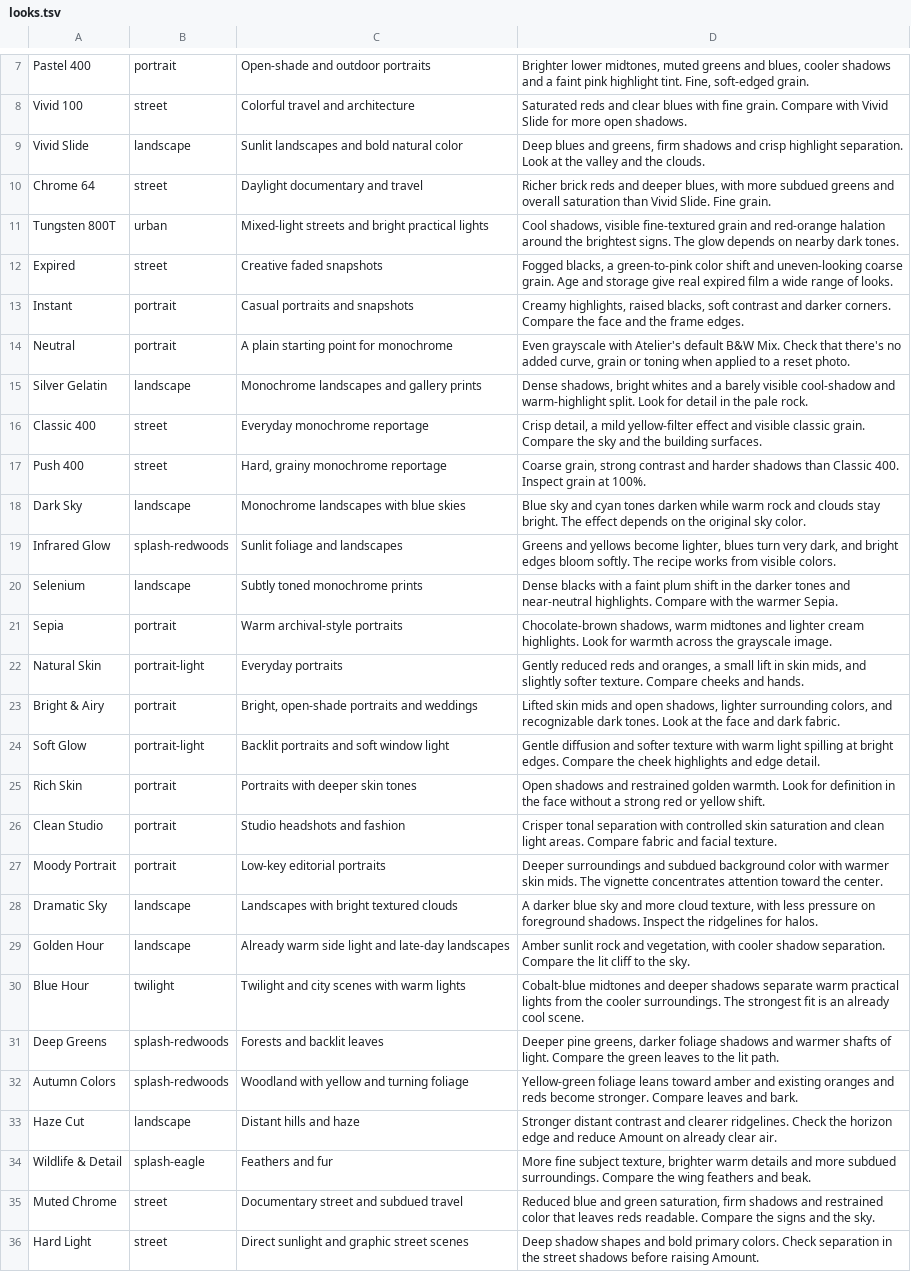
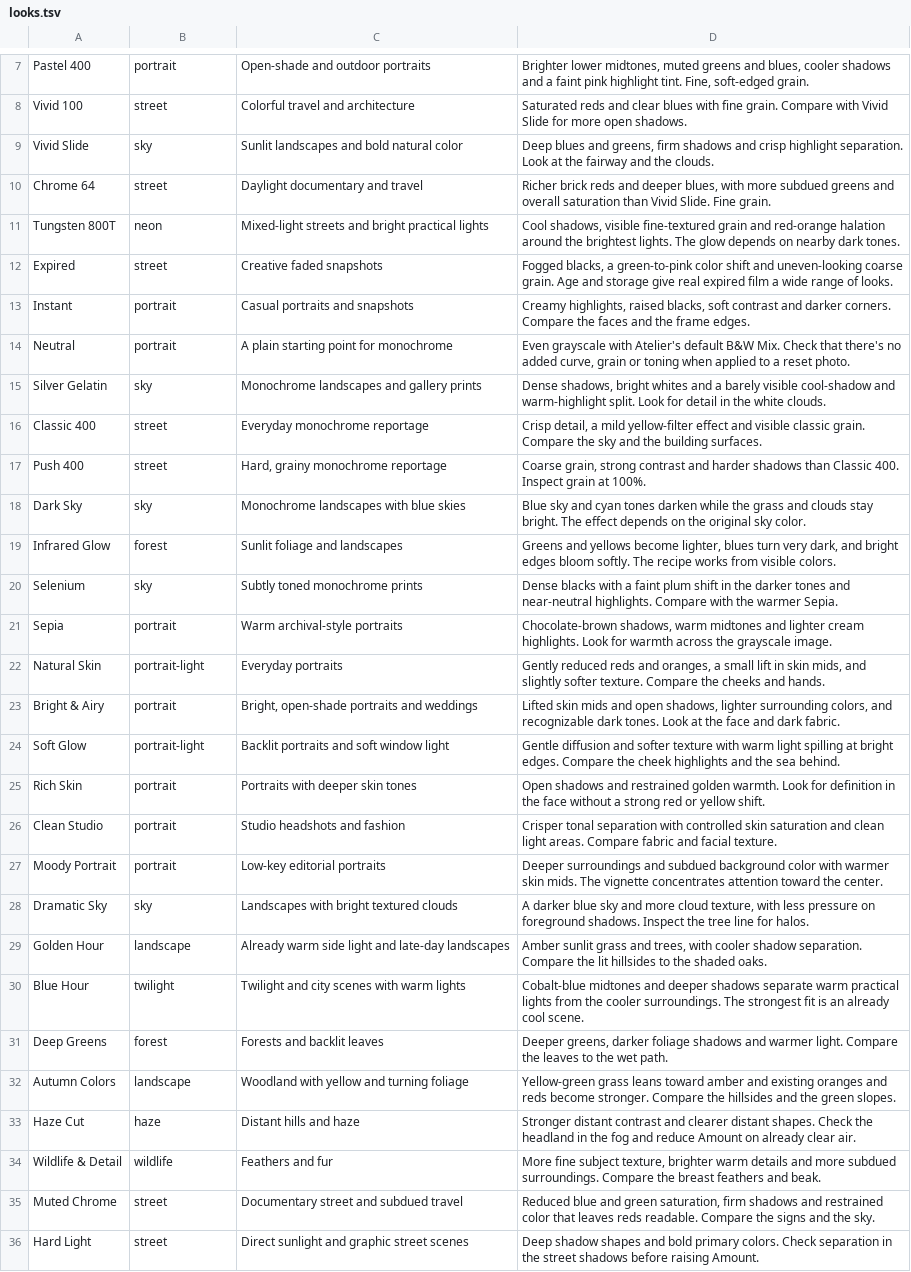
Before and after one commit to roshan-davis/atelier, a TSV file: Scripts/presets/looks.tsv, drawn as a sheet; only a part is shown, gaps mark what is left out; the diff covers the shown part only; the diff names each change by its address in the sheet, - before the commit and + after, or states it on an @@ line.

```diff
--- a/Scripts/presets/looks.tsv
+++ b/Scripts/presets/looks.tsv
-B9: landscape
+B9: sky
-D9: …at the valley and the…
+D9: …at the fairway and the…
-B11: urban
+B11: neon
-D11: …the brightest signs. The glow…
+D11: …the brightest lights. The glow…
-D13: …Compare the face and the…
+D13: …Compare the faces and the…
-B15: landscape
+B15: sky
-D15: …in the pale rock.
+D15: …in the white clouds.
-B18: landscape
+B18: sky
-D18: …darken while warm rock and clouds…
+D18: …darken while the grass and clouds…
-B19: splash-redwoods
+B19: forest
-B20: landscape
+B20: sky
-D22: …texture. Compare cheeks and…
+D22: …texture. Compare the cheeks and…
-D24: …highlights and edge detail.
+D24: …highlights and the sea behind.
-B28: landscape
+B28: sky
-D28: …Inspect the ridgelines for halos.
+D28: …Inspect the tree line for halos.
-D29: Amber sunlit rock and vegetation, with cooler shadow separation. Compare the lit cliff to the sky.
+D29: Amber sunlit grass and trees, with cooler shadow separation. Compare the lit hillsides to the shaded oaks.
-B31: splash-redwoods
+B31: forest
-D31: Deeper pine greens, darker foliage shadows and warmer shafts of light. Compare the green leaves to the lit path.
+D31: Deeper greens, darker foliage shadows and warmer light. Compare the leaves to the wet path.
-B32: splash-redwoods
+B32: landscape
-D32: Yellow-green foliage leans toward amber and existing oranges and reds become stronger. Compare leaves and bark.
+D32: Yellow-green grass leans toward amber and existing oranges and reds become stronger. Compare the hillsides and the green slopes.
-B33: landscape
+B33: haze
-D33: …and clearer ridgelines. Check the horizon edge and reduce…
+D33: …and clearer distant shapes. Check the headland in the fog and reduce…
-B34: splash-eagle
+B34: wildlife
-D34: …Compare the wing feathers and…
+D34: …Compare the breast feathers and…
```
Also changed, not shown: 9 edited cells elsewhere in this file, 17 other files.
